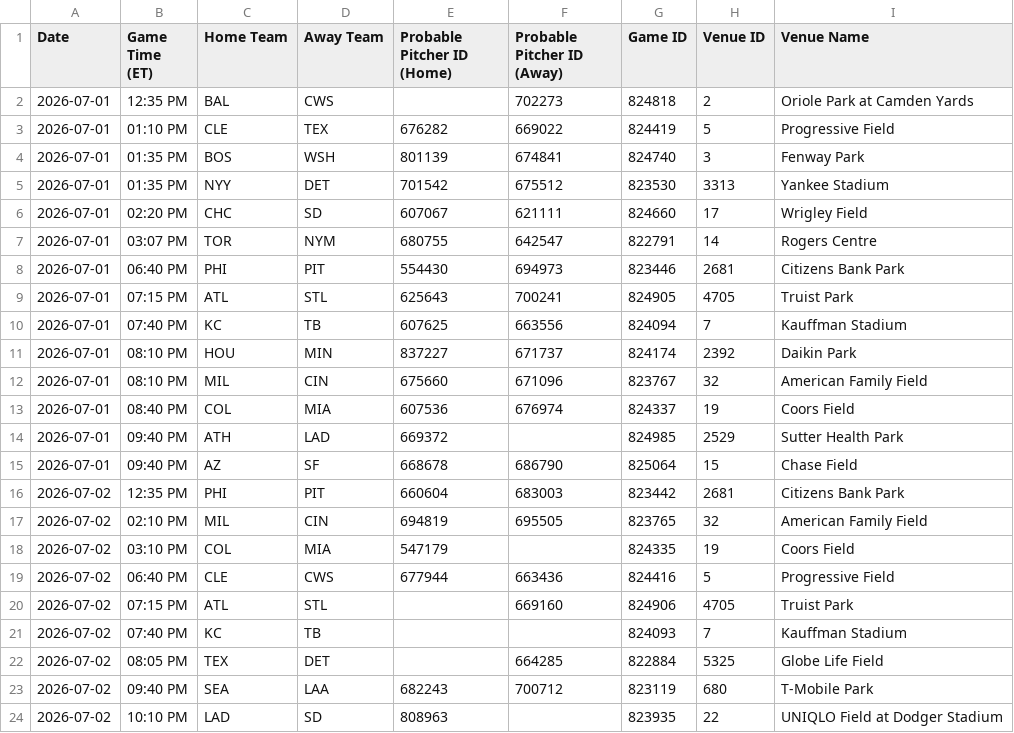
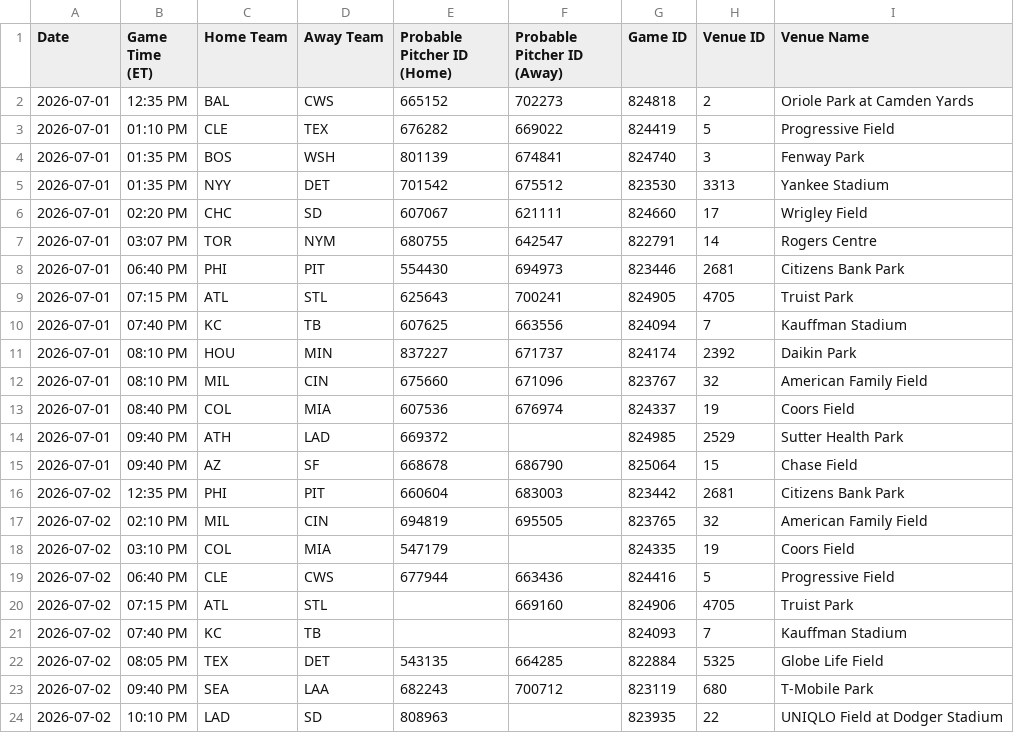
Before and after one commit to prsm-labs/going-yard, a CSV file: public/data/mlb_schedule.csv, drawn as a sheet.

```diff
--- a/public/data/mlb_schedule.csv
+++ b/public/data/mlb_schedule.csv
@@ -1,3 +1,3 @@
 Date,Game Time (ET),Home Team,Away Team,Probable Pitcher ID (Home),Probable Pitcher ID (Away),Game ID,Venue ID,Venue Name
-2026-07-01,12:35 PM,BAL,CWS,,702273,824818,2,Oriole Park at Camden Yards
+2026-07-01,12:35 PM,BAL,CWS,665152,702273,824818,2,Oriole Park at Camden Yards
 2026-07-01,01:10 PM,CLE,TEX,676282,669022,824419,5,Progressive Field
@@ -21,3 +21,3 @@ Date,Game Time (ET),Home Team,Away Team,Probable Pitcher ID (Home),Probable Pitc
 2026-07-02,07:40 PM,KC,TB,,,824093,7,Kauffman Stadium
-2026-07-02,08:05 PM,TEX,DET,,664285,822884,5325,Globe Life Field
+2026-07-02,08:05 PM,TEX,DET,543135,664285,822884,5325,Globe Life Field
 2026-07-02,09:40 PM,SEA,LAA,682243,700712,823119,680,T-Mobile Park
```
Also changed, not shown: public/data/daily_summary.csv, public/data/daily_summary_tomorrow.csv, 9 other files.
